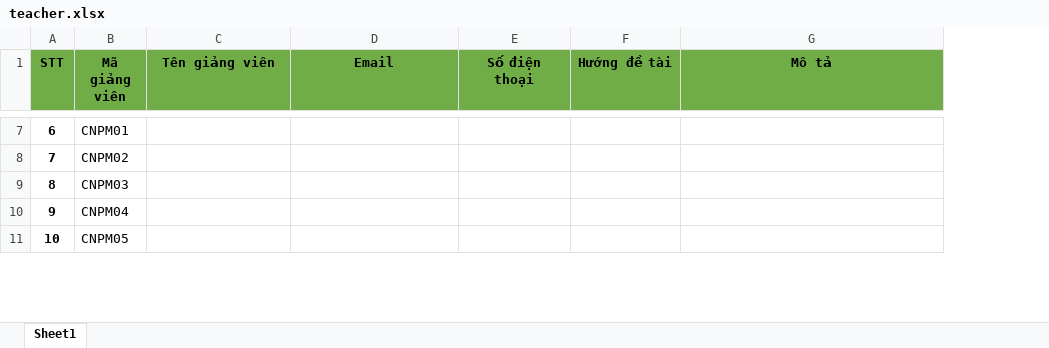
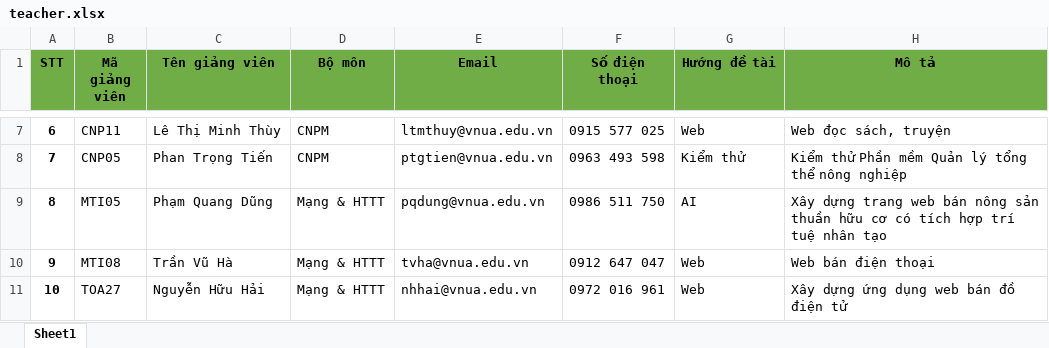
Before and after one commit to LeHongMinh-ST/st.register-internship-group, an Excel workbook: public/templates/teacher.xlsx, sheet Sheet1, drawn as a sheet; only a part is shown, gaps mark what is left out; values as stored, in another font and other column widths than the file's, no borders; addresses are those after the commit; the diff covers the shown part only; the diff names each change by its address in the sheet, - before the commit and + after, or states it on an @@ line.

```diff
--- a/public/templates/teacher.xlsx (sheet Sheet1)
+++ b/public/templates/teacher.xlsx (sheet Sheet1)
+column D (Bộ môn), rows 7-11: CNPM | CNPM | Mạng & HTTT | Mạng & HTTT | Mạng & HTTT
-B7 (Mã giảng viên): CNPM01
+B7 (Mã giảng viên): CNP11
-C7 (Tên giảng viên): (empty)
+C7 (Tên giảng viên): Lê Thị Minh Thùy
-E7 (Email): (empty)
+E7 (Email): ltmthuy@vnua.edu.vn
-F7 (Số điện thoại): (empty)
+F7 (Số điện thoại): 0915 577 025
-G7 (Hướng đề tài): (empty)
+G7 (Hướng đề tài): Web
-H7 (Mô tả): (empty)
+H7 (Mô tả): Web đọc sách, truyện
-B8 (Mã giảng viên): CNPM02
+B8 (Mã giảng viên): CNP05
-C8 (Tên giảng viên): (empty)
+C8 (Tên giảng viên): Phan Trọng Tiến
-E8 (Email): (empty)
+E8 (Email): ptgtien@vnua.edu.vn
-F8 (Số điện thoại): (empty)
+F8 (Số điện thoại): 0963 493 598
-G8 (Hướng đề tài): (empty)
+G8 (Hướng đề tài): Kiểm thử
-H8 (Mô tả): (empty)
+H8 (Mô tả): Kiểm thử Phần mềm Quản lý tổng thể nông nghiệp
-B9 (Mã giảng viên): CNPM03
+B9 (Mã giảng viên): MTI05
-C9 (Tên giảng viên): (empty)
+C9 (Tên giảng viên): Phạm Quang Dũng
-E9 (Email): (empty)
+E9 (Email): pqdung@vnua.edu.vn
-F9 (Số điện thoại): (empty)
+F9 (Số điện thoại): 0986 511 750
-G9 (Hướng đề tài): (empty)
+G9 (Hướng đề tài): AI
-H9 (Mô tả): (empty)
+H9 (Mô tả): Xây dựng trang web bán nông sản thuần hữu cơ có tích hợp trí tuệ nhân tạo
-B10 (Mã giảng viên): CNPM04
+B10 (Mã giảng viên): MTI08
-C10 (Tên giảng viên): (empty)
+C10 (Tên giảng viên): Trần Vũ Hà
-E10 (Email): (empty)
+E10 (Email): tvha@vnua.edu.vn
-F10 (Số điện thoại): (empty)
+F10 (Số điện thoại): 0912 647 047
-G10:G11 (Hướng đề tài): (empty)
+G10:G11 (Hướng đề tài): Web
-H10 (Mô tả): (empty)
+H10 (Mô tả): Web bán điện thoại
-B11 (Mã giảng viên): CNPM05
+B11 (Mã giảng viên): TOA27
-C11 (Tên giảng viên): (empty)
+C11 (Tên giảng viên): Nguyễn Hữu Hải
-E11 (Email): (empty)
+E11 (Email): nhhai@vnua.edu.vn
-F11 (Số điện thoại): (empty)
+F11 (Số điện thoại): 0972 016 961
-H11 (Mô tả): (empty)
+H11 (Mô tả): Xây dựng ứng dụng web bán đồ điện tử
```
Also changed, not shown: 83 edited cells and cell formats elsewhere in this sheet, 1 other file.
